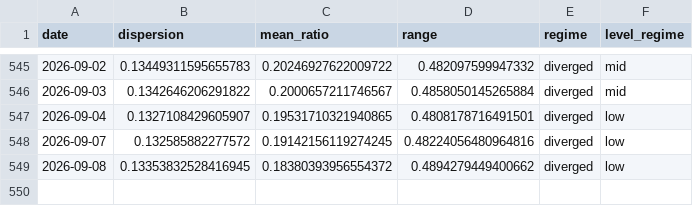
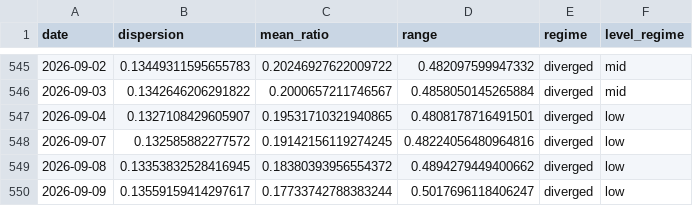
Before and after one commit to sydcurie/uptrend-dashboard, a CSV file: data/sector_dispersion.csv, drawn as a sheet; only a part is shown, gaps mark what is left out; the diff names each change by its address in the sheet, - before the commit and + after, or states it on an @@ line.

```diff
--- a/data/sector_dispersion.csv
+++ b/data/sector_dispersion.csv
+row 550: 2026-09-09 | 0.13559159414297617 | 0.17733742788383244 | 0.5017696118406247 | diverged | low
```
Also changed, not shown: data/industry_summary.csv, data/sector_summary.csv, 2 other files.
